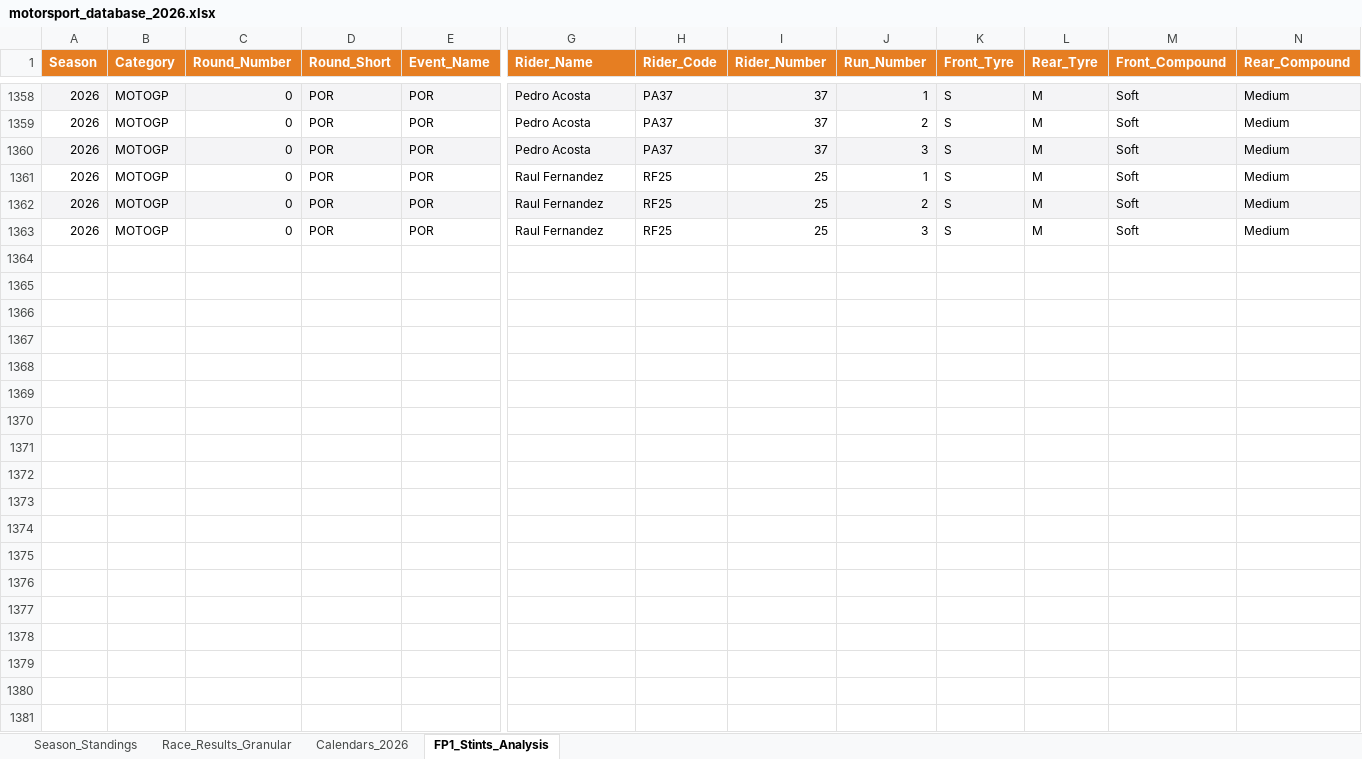
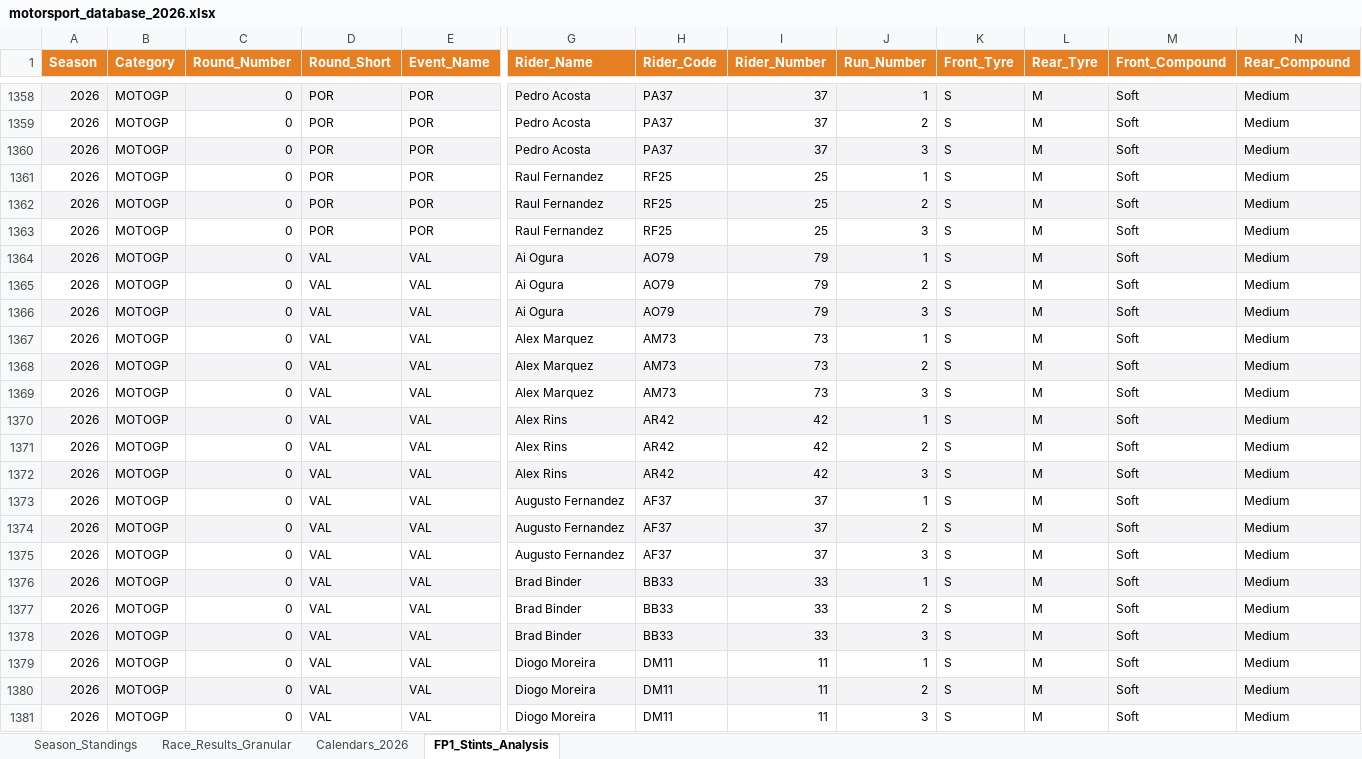
Before and after one commit to ziog2/overrevving, an Excel workbook: exports/motorsport_database_2026.xlsx, sheet FP1_Stints_Analysis, drawn as a sheet; only a part is shown, gaps mark what is left out; values as stored, in another font and other column widths than the file's, no borders; rows hold the shown columns only; the diff covers the shown part only; the diff names each change by its address in the sheet, - before the commit and + after, or states it on an @@ line.

```diff
--- a/exports/motorsport_database_2026.xlsx (sheet FP1_Stints_Analysis)
+++ b/exports/motorsport_database_2026.xlsx (sheet FP1_Stints_Analysis)
+row 1364: 2026 | MOTOGP | 0 | VAL | VAL | Ai Ogura | AO79 | 79 | 1 | S | M | Soft | Medium
+row 1365: 2026 | MOTOGP | 0 | VAL | VAL | Ai Ogura | AO79 | 79 | 2 | S | M | Soft | Medium
+row 1366: 2026 | MOTOGP | 0 | VAL | VAL | Ai Ogura | AO79 | 79 | 3 | S | M | Soft | Medium
+row 1367: 2026 | MOTOGP | 0 | VAL | VAL | Alex Marquez | AM73 | 73 | 1 | S | M | Soft | Medium
+row 1368: 2026 | MOTOGP | 0 | VAL | VAL | Alex Marquez | AM73 | 73 | 2 | S | M | Soft | Medium
+row 1369: 2026 | MOTOGP | 0 | VAL | VAL | Alex Marquez | AM73 | 73 | 3 | S | M | Soft | Medium
+row 1370: 2026 | MOTOGP | 0 | VAL | VAL | Alex Rins | AR42 | 42 | 1 | S | M | Soft | Medium
+row 1371: 2026 | MOTOGP | 0 | VAL | VAL | Alex Rins | AR42 | 42 | 2 | S | M | Soft | Medium
+row 1372: 2026 | MOTOGP | 0 | VAL | VAL | Alex Rins | AR42 | 42 | 3 | S | M | Soft | Medium
+row 1373: 2026 | MOTOGP | 0 | VAL | VAL | Augusto Fernandez | AF37 | 37 | 1 | S | M | Soft | Medium
+row 1374: 2026 | MOTOGP | 0 | VAL | VAL | Augusto Fernandez | AF37 | 37 | 2 | S | M | Soft | Medium
+row 1375: 2026 | MOTOGP | 0 | VAL | VAL | Augusto Fernandez | AF37 | 37 | 3 | S | M | Soft | Medium
+row 1376: 2026 | MOTOGP | 0 | VAL | VAL | Brad Binder | BB33 | 33 | 1 | S | M | Soft | Medium
+row 1377: 2026 | MOTOGP | 0 | VAL | VAL | Brad Binder | BB33 | 33 | 2 | S | M | Soft | Medium
+row 1378: 2026 | MOTOGP | 0 | VAL | VAL | Brad Binder | BB33 | 33 | 3 | S | M | Soft | Medium
+row 1379: 2026 | MOTOGP | 0 | VAL | VAL | Diogo Moreira | DM11 | 11 | 1 | S | M | Soft | Medium
+row 1380: 2026 | MOTOGP | 0 | VAL | VAL | Diogo Moreira | DM11 | 11 | 2 | S | M | Soft | Medium
+row 1381: 2026 | MOTOGP | 0 | VAL | VAL | Diogo Moreira | DM11 | 11 | 3 | S | M | Soft | Medium
```
Also changed, not shown: 47 added rows elsewhere in this sheet, 17 other files.
